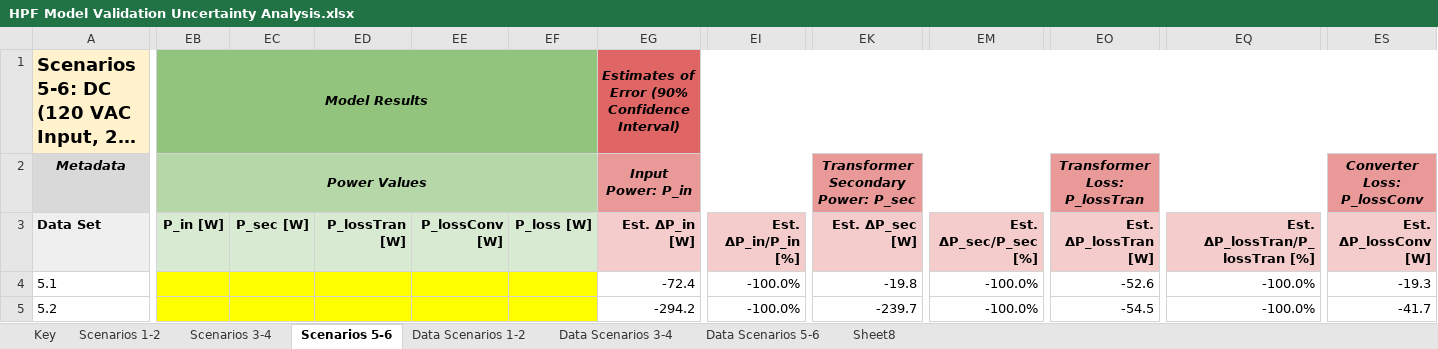
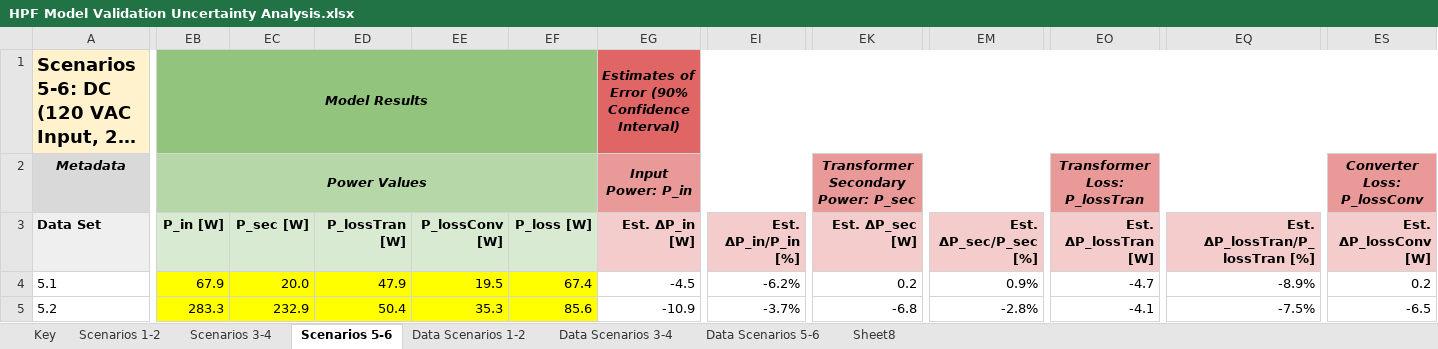
Before and after one commit to NREL/BEEAM, an Excel workbook: Scripts/Examples/ModelingValidation/HPF Model Validation Uncertainty Analysis.xlsx, sheet Scenarios 5-6, drawn as a sheet; only a part is shown, gaps mark what is left out; long unchanged cells end in …; values as stored, in another font and other column widths than the file's, no borders; the diff covers the shown part only; the diff names each change by its address in the sheet, - before the commit and + after, or states it on an @@ line.

Commit message:
Corrected errors in component names
* Updated validation scenarios

```diff
--- a/Scripts/Examples/ModelingValidation/HPF Model Validation Uncertainty Analysis.xlsx (sheet Scenarios 5-6)
+++ b/Scripts/Examples/ModelingValidation/HPF Model Validation Uncertainty Analysis.xlsx (sheet Scenarios 5-6)
-EB4: (empty)
+EB4: 67.9
-EC4: (empty)
+EC4: 20.0
-ED4: (empty)
+ED4: 47.9
-EE4: (empty)
+EE4: 19.5
-EF4: (empty)
+EF4: 67.4
-EG4: -72.4
+EG4: -4.5
-EI4: -100.0%
+EI4: -6.2%
-EK4: -19.8
+EK4: 0.2
-EM4: -100.0%
+EM4: 0.9%
-EO4: -52.6
+EO4: -4.7
-EQ4: -100.0%
+EQ4: -8.9%
-ES4: -19.3
+ES4: 0.2
-EB5: (empty)
+EB5: 283.3
-EC5: (empty)
+EC5: 232.9
-ED5: (empty)
+ED5: 50.4
-EE5: (empty)
+EE5: 35.3
-EF5: (empty)
+EF5: 85.6
-EG5: -294.2
+EG5: -10.9
-EI5: -100.0%
+EI5: -3.7%
-EK5: -239.7
+EK5: -6.8
-EM5: -100.0%
+EM5: -2.8%
-EO5: -54.5
+EO5: -4.1
-EQ5: -100.0%
+EQ5: -7.5%
-ES5: -41.7
+ES5: -6.5
```
Also changed, not shown: 96 edited cells elsewhere in this sheet, 19 other files.
